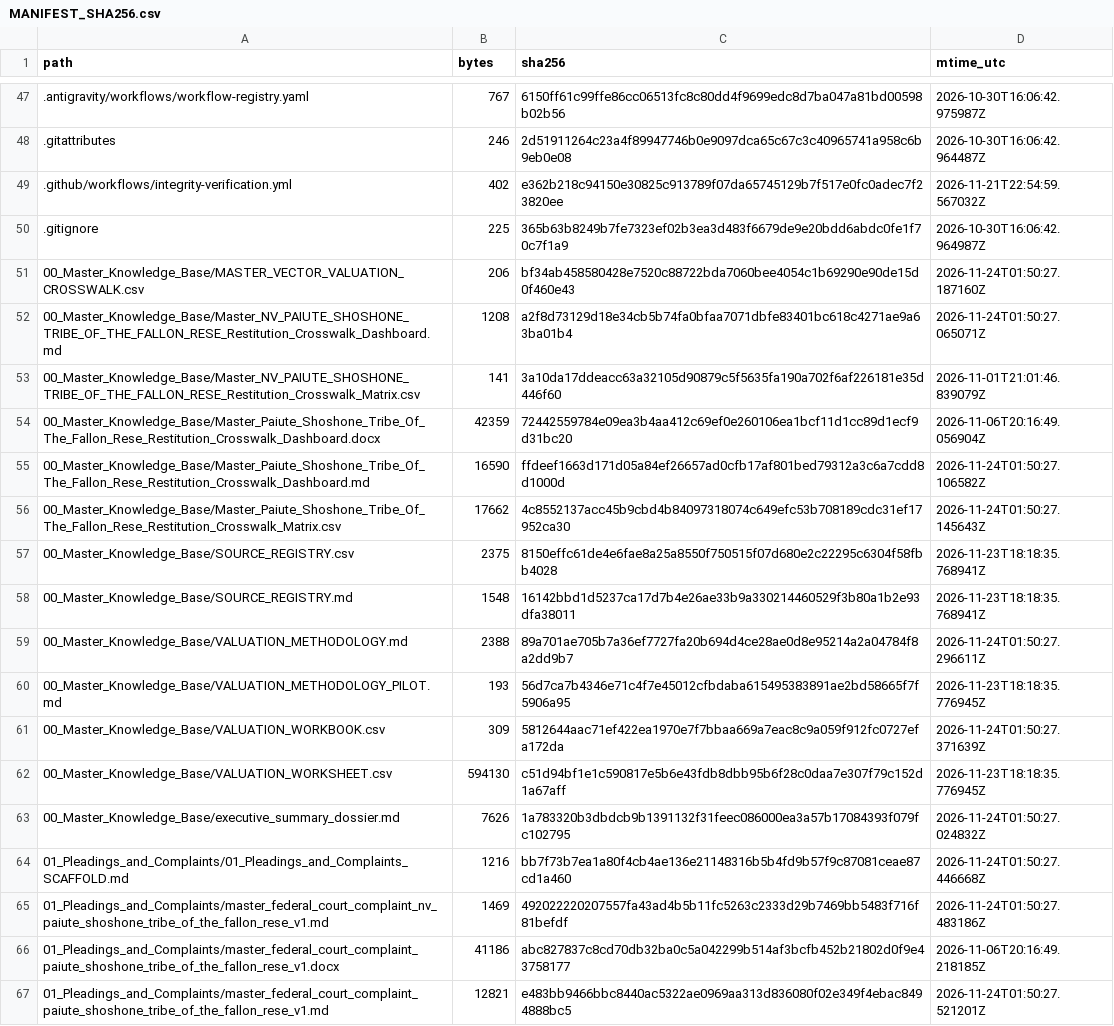
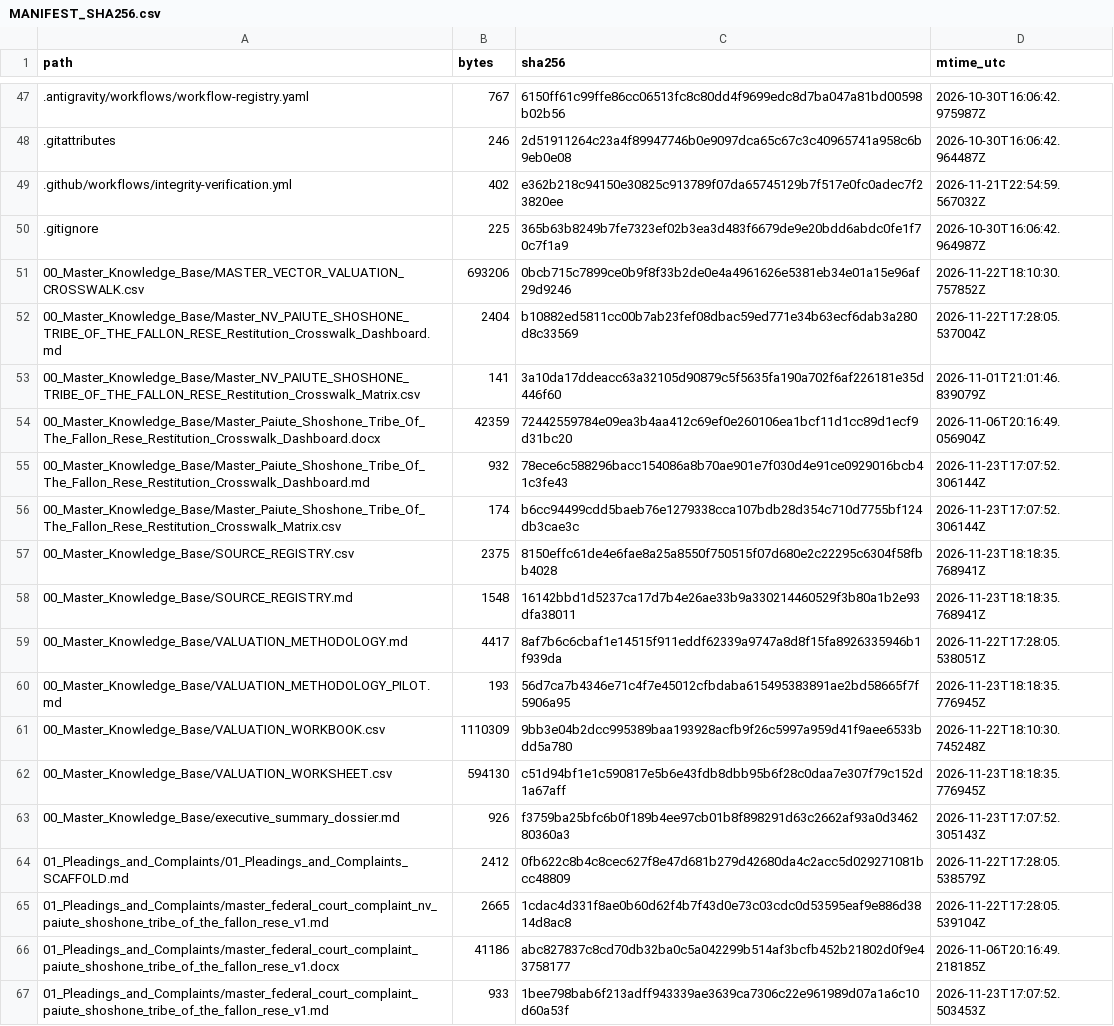
Before and after one commit to GlobalRestitutionAlliance/turtle-island-us-nv-paiute-shoshone-tribe-of-the-fallon-rese-master-litigation, a CSV file: 99_Archives_and_Manifests/MANIFEST_SHA256.csv, drawn as a sheet; only a part is shown, gaps mark what is left out; the diff covers the shown part only.

```diff
--- a/99_Archives_and_Manifests/MANIFEST_SHA256.csv
+++ b/99_Archives_and_Manifests/MANIFEST_SHA256.csv
@@ -50,18 +50,18 @@ path,bytes,sha256,mtime_utc
 .gitignore,225,365b63b8249b7fe7323ef02b3ea3d483f6679de9e20bdd6abdc0fe1f70c7f1a9,2026-10-30T16:06:42.964987Z
-00_Master_Knowledge_Base/MASTER_VECTOR_VALUATION_CROSSWALK.csv,206,bf34ab458580428e7520c88722bda7060bee4054c1b69290e90de15d0f460e43,2026-11-24T01:50:27.187160Z
-00_Master_Knowledge_Base/Master_NV_PAIUTE_SHOSHONE_TRIBE_OF_THE_FALLON_RESE_Restitution_Crosswalk_Dashboard.md,1208,a2f8d73129d18e34cb5b74fa0bfaa7071dbfe83401bc618c4271ae9a63ba01b4,2026-11-24T01:50:27.065071Z
+00_Master_Knowledge_Base/MASTER_VECTOR_VALUATION_CROSSWALK.csv,693206,0bcb715c7899ce0b9f8f33b2de0e4a4961626e5381eb34e01a15e96af29d9246,2026-11-22T18:10:30.757852Z
+00_Master_Knowledge_Base/Master_NV_PAIUTE_SHOSHONE_TRIBE_OF_THE_FALLON_RESE_Restitution_Crosswalk_Dashboard.md,2404,b10882ed5811cc00b7ab23fef08dbac59ed771e34b63ecf6dab3a280d8c33569,2026-11-22T17:28:05.537004Z
 00_Master_Knowledge_Base/Master_NV_PAIUTE_SHOSHONE_TRIBE_OF_THE_FALLON_RESE_Restitution_Crosswalk_Matrix.csv,141,3a10da17ddeacc63a32105d90879c5f5635fa190a702f6af226181e35d446f60,2026-11-01T21:01:46.839079Z
 00_Master_Knowledge_Base/Master_Paiute_Shoshone_Tribe_Of_The_Fallon_Rese_Restitution_Crosswalk_Dashboard.docx,42359,72442559784e09ea3b4aa412c69ef0e260106ea1bcf11d1cc89d1ecf9d31bc20,2026-11-06T20:16:49.056904Z
-00_Master_Knowledge_Base/Master_Paiute_Shoshone_Tribe_Of_The_Fallon_Rese_Restitution_Crosswalk_Dashboard.md,16590,ffdeef1663d171d05a84ef26657ad0cfb17af801bed79312a3c6a7cdd8d1000d,2026-11-24T01:50:27.106582Z
-00_Master_Knowledge_Base/Master_Paiute_Shoshone_Tribe_Of_The_Fallon_Rese_Restitution_Crosswalk_Matrix.csv,17662,4c8552137acc45b9cbd4b84097318074c649efc53b708189cdc31ef17952ca30,2026-11-24T01:50:27.145643Z
+00_Master_Knowledge_Base/Master_Paiute_Shoshone_Tribe_Of_The_Fallon_Rese_Restitution_Crosswalk_Dashboard.md,932,78ece6c588296bacc154086a8b70ae901e7f030d4e91ce0929016bcb41c3fe43,2026-11-23T17:07:52.306144Z
+00_Master_Knowledge_Base/Master_Paiute_Shoshone_Tribe_Of_The_Fallon_Rese_Restitution_Crosswalk_Matrix.csv,174,b6cc94499cdd5baeb76e1279338cca107bdb28d354c710d7755bf124db3cae3c,2026-11-23T17:07:52.306144Z
 00_Master_Knowledge_Base/SOURCE_REGISTRY.csv,2375,8150effc61de4e6fae8a25a8550f750515f07d680e2c22295c6304f58fbb4028,2026-11-23T18:18:35.768941Z
 00_Master_Knowledge_Base/SOURCE_REGISTRY.md,1548,16142bbd1d5237ca17d7b4e26ae33b9a330214460529f3b80a1b2e93dfa38011,2026-11-23T18:18:35.768941Z
-00_Master_Knowledge_Base/VALUATION_METHODOLOGY.md,2388,89a701ae705b7a36ef7727fa20b694d4ce28ae0d8e95214a2a04784f8a2dd9b7,2026-11-24T01:50:27.296611Z
+00_Master_Knowledge_Base/VALUATION_METHODOLOGY.md,4417,8af7b6c6cbaf1e14515f911eddf62339a9747a8d8f15fa8926335946b1f939da,2026-11-22T17:28:05.538051Z
 00_Master_Knowledge_Base/VALUATION_METHODOLOGY_PILOT.md,193,56d7ca7b4346e71c4f7e45012cfbdaba615495383891ae2bd58665f7f5906a95,2026-11-23T18:18:35.776945Z
-00_Master_Knowledge_Base/VALUATION_WORKBOOK.csv,309,5812644aac71ef422ea1970e7f7bbaa669a7eac8c9a059f912fc0727efa172da,2026-11-24T01:50:27.371639Z
+00_Master_Knowledge_Base/VALUATION_WORKBOOK.csv,1110309,9bb3e04b2dcc995389baa193928acfb9f26c5997a959d41f9aee6533bdd5a780,2026-11-22T18:10:30.745248Z
 00_Master_Knowledge_Base/VALUATION_WORKSHEET.csv,594130,c51d94bf1e1c590817e5b6e43fdb8dbb95b6f28c0daa7e307f79c152d1a67aff,2026-11-23T18:18:35.776945Z
-00_Master_Knowledge_Base/executive_summary_dossier.md,7626,1a783320b3dbdcb9b1391132f31feec086000ea3a57b17084393f079fc102795,2026-11-24T01:50:27.024832Z
-01_Pleadings_and_Complaints/01_Pleadings_and_Complaints_SCAFFOLD.md,1216,bb7f73b7ea1a80f4cb4ae136e21148316b5b4fd9b57f9c87081ceae87cd1a460,2026-11-24T01:50:27.446668Z
-01_Pleadings_and_Complaints/master_federal_court_complaint_nv_paiute_shoshone_tribe_of_the_fallon_rese_v1.md,1469,492022220207557fa43ad4b5b11fc5263c2333d29b7469bb5483f716f81befdf,2026-11-24T01:50:27.483186Z
+00_Master_Knowledge_Base/executive_summary_dossier.md,926,f3759ba25bfc6b0f189b4ee97cb01b8f898291d63c2662af93a0d346280360a3,2026-11-23T17:07:52.305143Z
+01_Pleadings_and_Complaints/01_Pleadings_and_Complaints_SCAFFOLD.md,2412,0fb622c8b4c8cec627f8e47d681b279d42680da4c2acc5d029271081bcc48809,2026-11-22T17:28:05.538579Z
+01_Pleadings_and_Complaints/master_federal_court_complaint_nv_paiute_shoshone_tribe_of_the_fallon_rese_v1.md,2665,1cdac4d331f8ae0b60d62f4b7f43d0e73c03cdc0d53595eaf9e886d3814d8ac8,2026-11-22T17:28:05.539104Z
 01_Pleadings_and_Complaints/master_federal_court_complaint_paiute_shoshone_tribe_of_the_fallon_rese_v1.docx,41186,abc827837c8cd70db32ba0c5a042299b514af3bcfb452b21802d0f9e43758177,2026-11-06T20:16:49.218185Z
-01_Pleadings_and_Complaints/master_federal_court_complaint_paiute_shoshone_tribe_of_the_fallon_rese_v1.md,12821,e483bb9466bbc8440ac5322ae0969aa313d836080f02e349f4ebac8494888bc5,2026-11-24T01:50:27.521201Z
+01_Pleadings_and_Complaints/master_federal_court_complaint_paiute_shoshone_tribe_of_the_fallon_rese_v1.md,933,1bee798bab6f213adff943339ae3639ca7306c22e961989d07a1a6c10d60a53f,2026-11-23T17:07:52.503453Z
```
Also changed, not shown: 80 edited cells elsewhere in this file, 37 other files.
